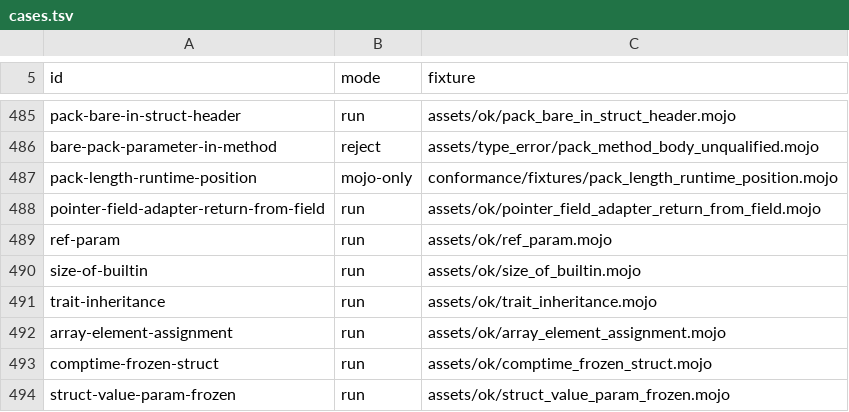
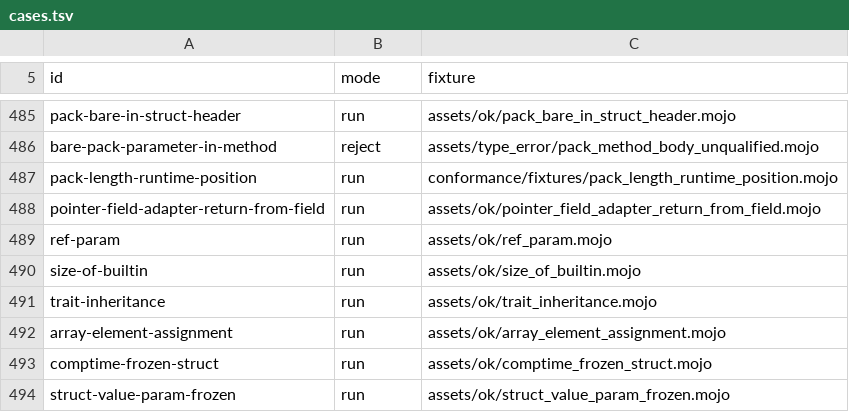
Before and after one commit to bpr/mojito, a TSV file: conformance/cases.tsv, drawn as a sheet; only a part is shown, gaps mark what is left out.

```diff
--- a/conformance/cases.tsv
+++ b/conformance/cases.tsv
@@ -486,3 +486,3 @@ pack-bare-in-struct-header	run	assets/ok/pack_bare_in_struct_header.mojo
 bare-pack-parameter-in-method	reject	assets/type_error/pack_method_body_unqualified.mojo
-pack-length-runtime-position	mojo-only	conformance/fixtures/pack_length_runtime_position.mojo
+pack-length-runtime-position	run	conformance/fixtures/pack_length_runtime_position.mojo
 pointer-field-adapter-return-from-field	run	assets/ok/pointer_field_adapter_return_from_field.mojo
```
Also changed, not shown: conformance/assets-mojo-rejects.tsv, conformance/pliron-parity.tsv, 46 other files.
